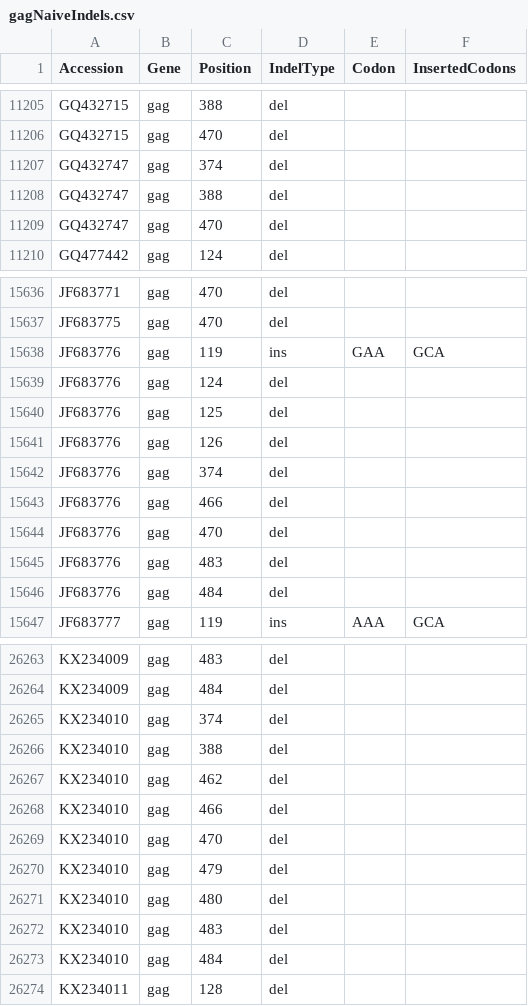
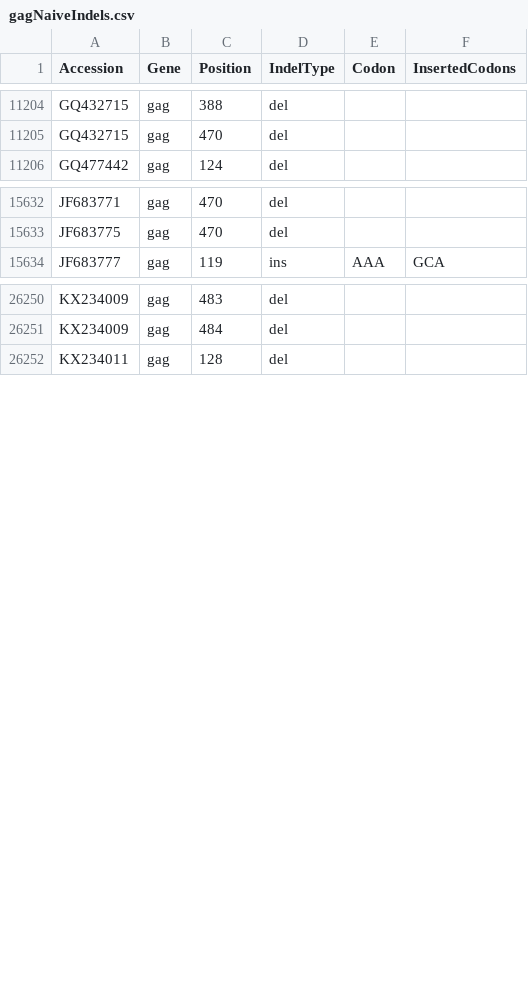
Before and after one commit to hivdb/gag-gp41, a CSV file: data/naiveStudies/gagNaiveIndels.csv, drawn as a sheet; only a part is shown, gaps mark what is left out; the diff covers the shown part only.

```diff
--- a/data/naiveStudies/gagNaiveIndels.csv
+++ b/data/naiveStudies/gagNaiveIndels.csv
@@ -11206,5 +11205,2 @@ GQ432715,gag,388,del,,
 GQ432715,gag,470,del,,
-GQ432747,gag,374,del,,
-GQ432747,gag,388,del,,
-GQ432747,gag,470,del,,
 GQ477442,gag,124,del,,
@@ -15637,11 +15633,2 @@ JF683771,gag,470,del,,
 JF683775,gag,470,del,,
-JF683776,gag,119,ins,GAA,GCA
-JF683776,gag,124,del,,
-JF683776,gag,125,del,,
-JF683776,gag,126,del,,
-JF683776,gag,374,del,,
-JF683776,gag,466,del,,
-JF683776,gag,470,del,,
-JF683776,gag,483,del,,
-JF683776,gag,484,del,,
 JF683777,gag,119,ins,AAA,GCA
@@ -26264,11 +26251,2 @@ KX234009,gag,483,del,,
 KX234009,gag,484,del,,
-KX234010,gag,374,del,,
-KX234010,gag,388,del,,
-KX234010,gag,462,del,,
-KX234010,gag,466,del,,
-KX234010,gag,470,del,,
-KX234010,gag,479,del,,
-KX234010,gag,480,del,,
-KX234010,gag,483,del,,
-KX234010,gag,484,del,,
 KX234011,gag,128,del,,
```
Also changed, not shown: 9 removed rows elsewhere in this file, data/naiveStudies/gagStatBySeq.csv, data/naiveStudies/gp41NaiveIndels.csv, 12 other files.
